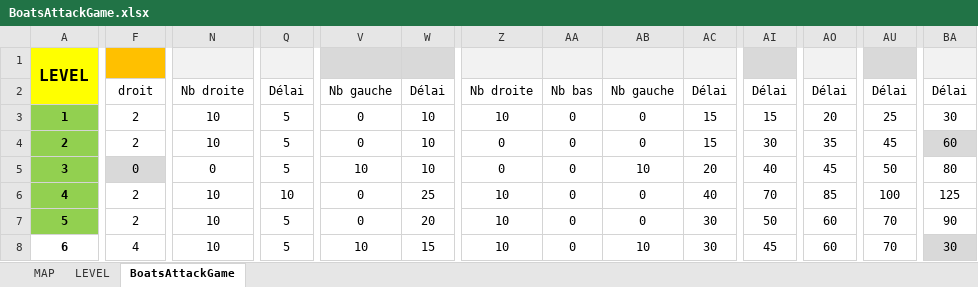
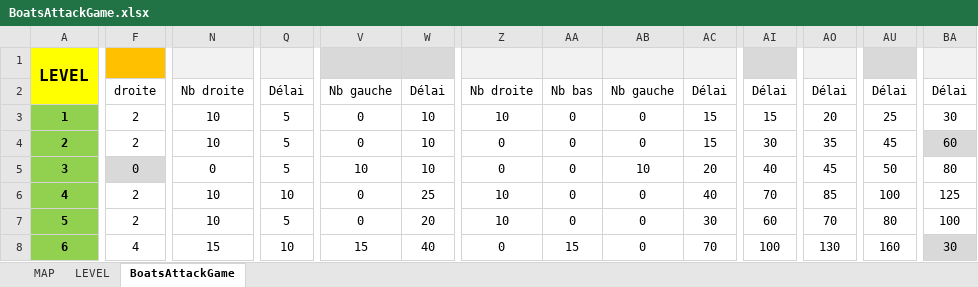
Before and after one commit to FredJ21/BoatsAttackGame, an Excel workbook: DOC/BoatsAttackGame.xlsx, sheet BoatsAttackGame, drawn as a sheet; only a part is shown, gaps mark what is left out; values as stored, in another font and other column widths than the file's, no borders; the diff covers the shown part only; the diff names each change by its address in the sheet, - before the commit and + after, or states it on an @@ line.

```diff
--- a/DOC/BoatsAttackGame.xlsx (sheet BoatsAttackGame)
+++ b/DOC/BoatsAttackGame.xlsx (sheet BoatsAttackGame)
-F2: droit
+F2: droite
-AI7: 50
+AI7: 60
-AO7: 60
+AO7: 70
-AU7: 70
+AU7: 80
-BA7: 90
+BA7: 100
-A8 fill: none
+A8 fill: #92D050
-N8: 10
+N8: 15
-Q8: 5
+Q8: 10
-V8: 10
+V8: 15
-W8: 15
+W8: 40
-Z8: 10
+Z8: 0
-AA8: 0
+AA8: 15
-AB8: 10
+AB8: 0
-AC8: 30
+AC8: 70
-AI8: 45
+AI8: 100
-AO8: 60
+AO8: 130
-AU8: 70
+AU8: 160
```
Also changed, not shown: 404 edited cells and cell formats elsewhere in this sheet, 6 other files.
